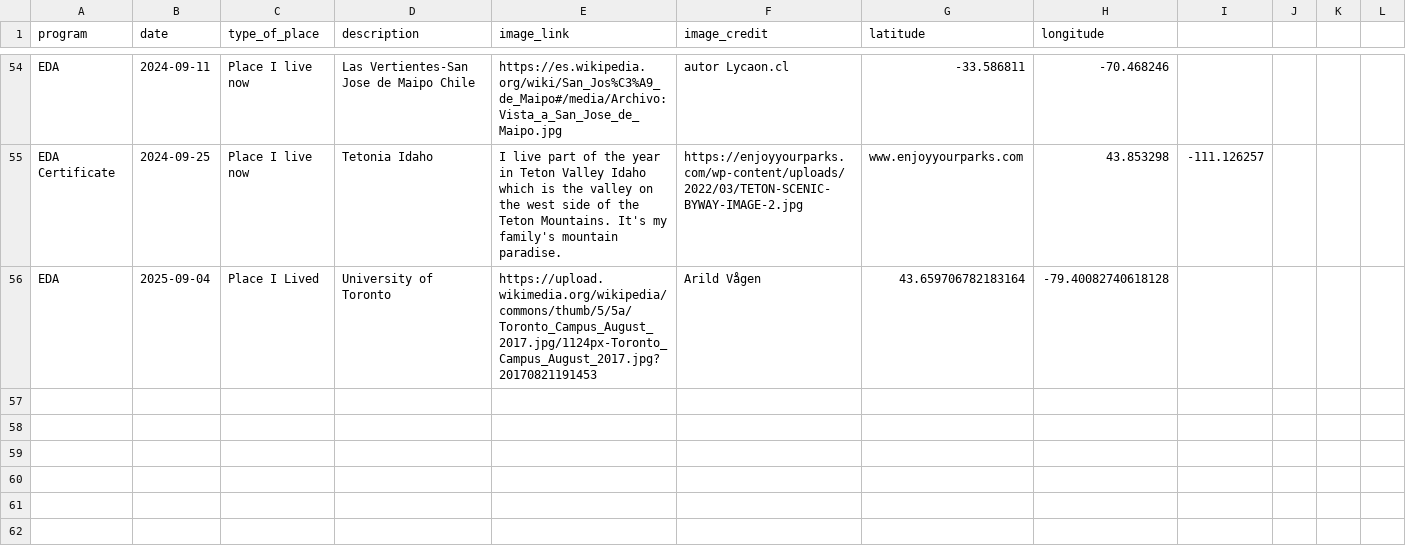
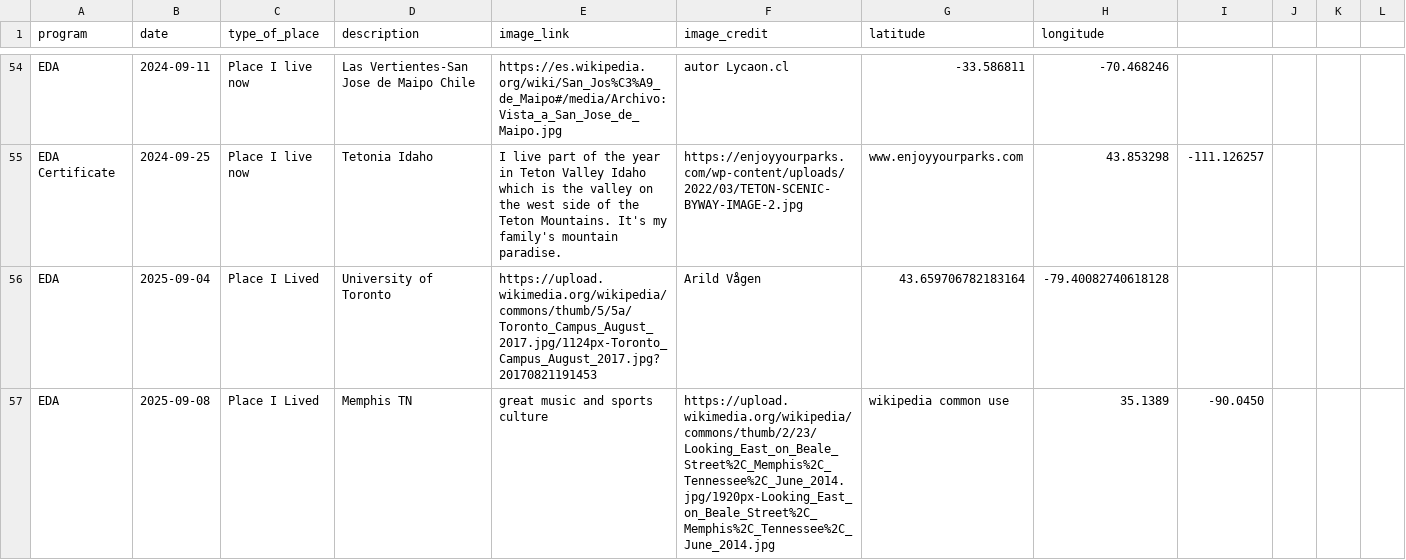
Before and after one commit to cu-esiil-edu/hometowns, a CSV file: hometowns.csv, drawn as a sheet; only a part is shown, gaps mark what is left out; the diff names each change by its address in the sheet, - before the commit and + after, or states it on an @@ line.

Commit message:
Update hometowns.csv

```diff
--- a/hometowns.csv
+++ b/hometowns.csv
+row 57: EDA | 2025-09-08 | Place I Lived | Memphis TN | great music and sports culture | https://upload.wikimedia.org/wikipedia/commons/thumb/2/23/Looking_East_on_Beale_Street%2C_Memphis%2C_Tennessee%2C_June_2014.jpg/1920px-Looking_East_on_Beale_Street%2C_Memphis%2C_Tennessee%2C_June_2014.jpg | wikipedia common use | 35.1389 | -90.0450
```
